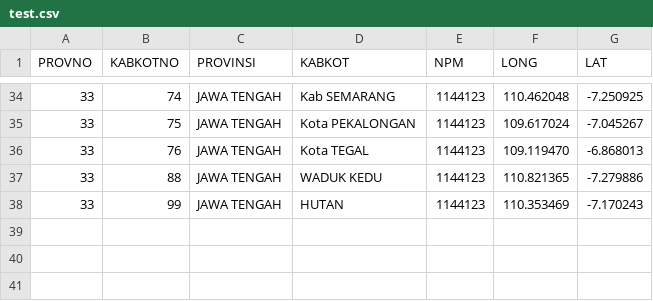
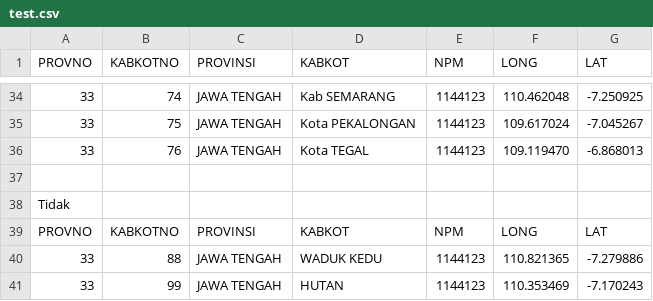
Before and after one commit to Proyek-2-TI/Pengembangan-Aplikasi-Pengelolaan-Barang-PT.Sinar-Anugerah-sub-modul-mobile, a CSV file: test.csv, drawn as a sheet; only a part is shown, gaps mark what is left out.

Commit message:
Update test.csv

```diff
--- a/test.csv
+++ b/test.csv
@@ -36,2 +36,5 @@ PROVNO,KABKOTNO,PROVINSI,KABKOT,NPM,LONG,LAT
 33,76,JAWA TENGAH,Kota TEGAL,1144123,109.119470, -6.868013
+
+Tidak
+PROVNO,KABKOTNO,PROVINSI,KABKOT,NPM,LONG,LAT
 33,88,JAWA TENGAH,WADUK KEDU,1144123,110.821365, -7.279886
```
